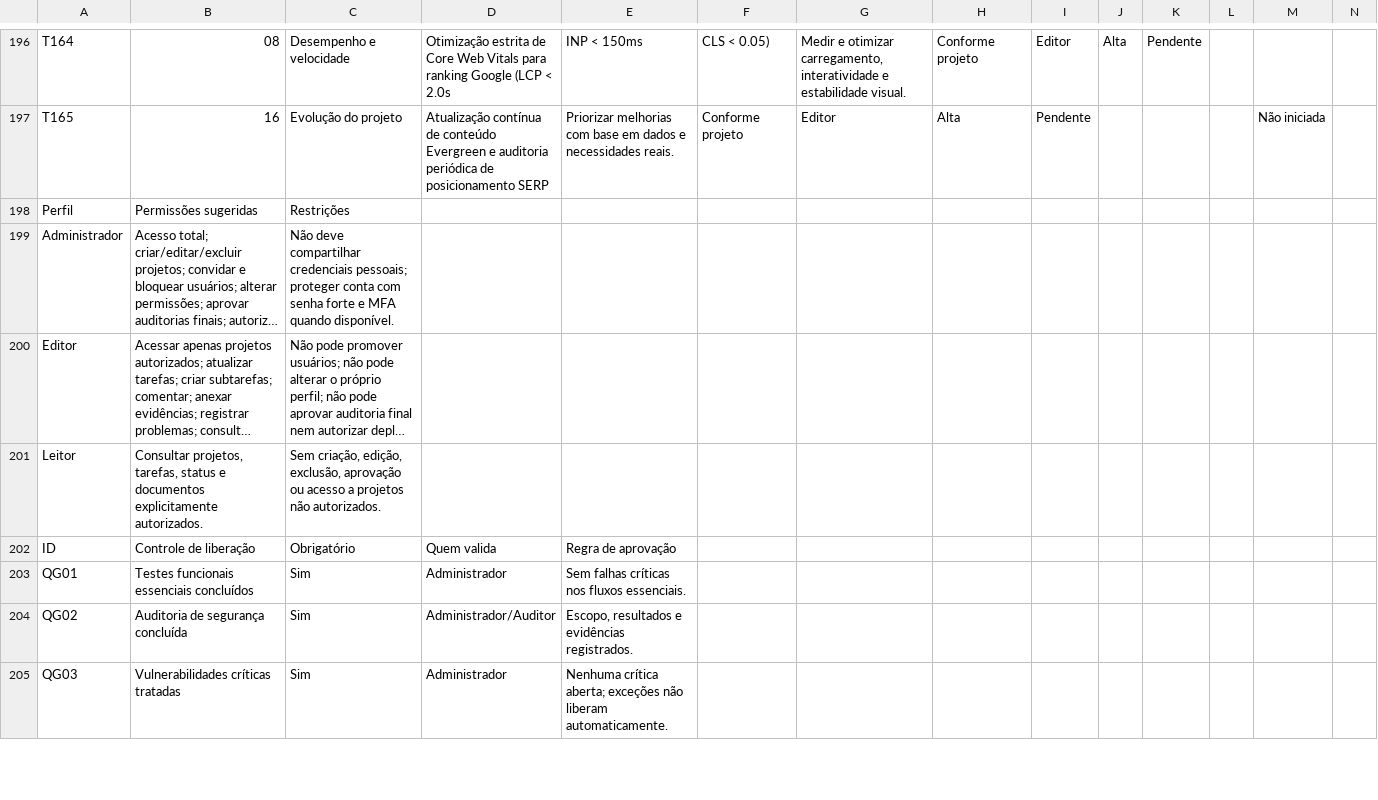
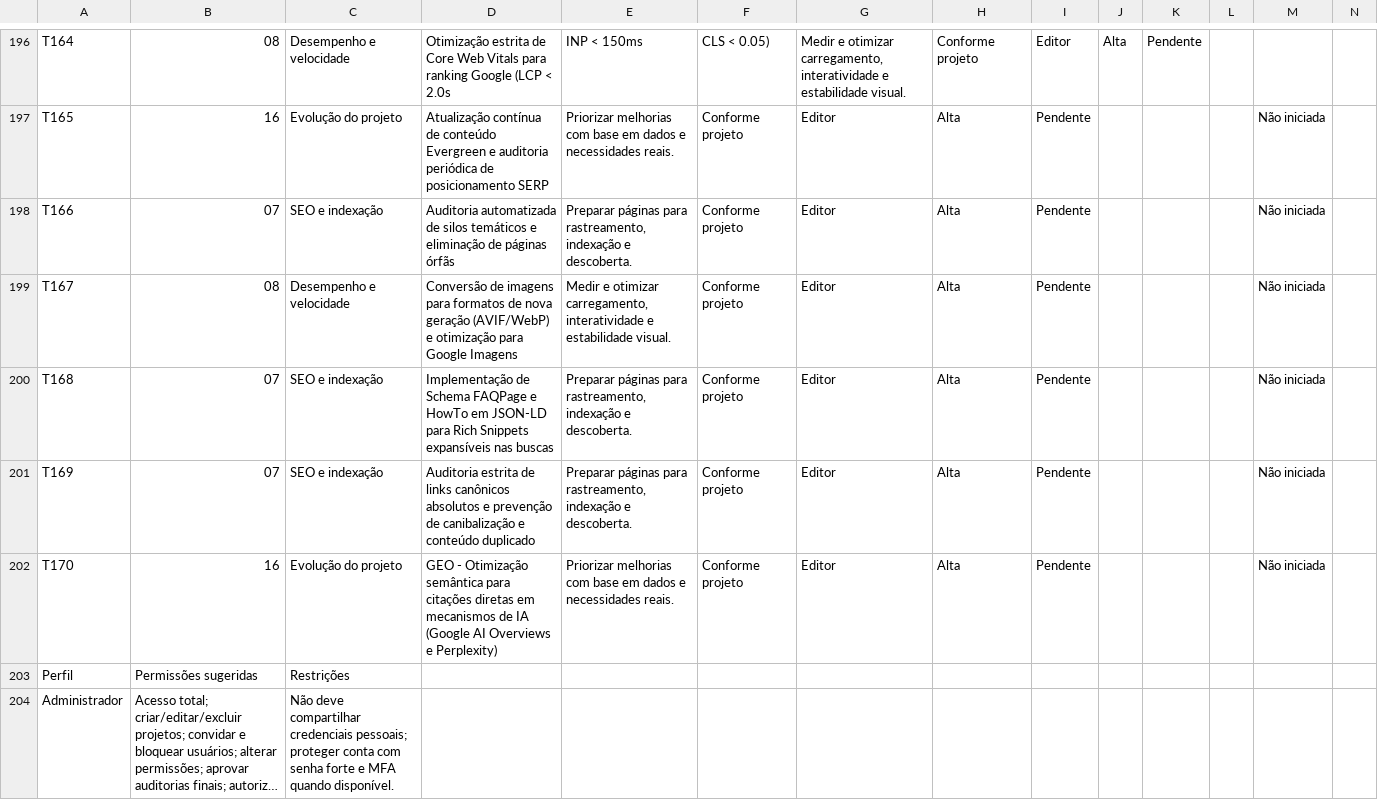
Before and after one commit to mateusmarrero/DEVCONTROL, a CSV file: frontend/public/templates/DEVCONTROL_MODELO_OFICIAL.csv, drawn as a sheet; only a part is shown, gaps mark what is left out; the shorter side is filled out with more unchanged rows; long unchanged cells end in …; rows hold the shown columns only; the diff names each change by its address in the sheet, - before the commit and + after, or states it on an @@ line.

```diff
--- a/frontend/public/templates/DEVCONTROL_MODELO_OFICIAL.csv
+++ b/frontend/public/templates/DEVCONTROL_MODELO_OFICIAL.csv
+row 198: T166 | 07 | SEO e indexação | Auditoria automatizada de silos temáticos e eliminação de páginas órfãs | Preparar páginas para rastreamento, indexação e descoberta. | Conforme projeto | Editor | Alta | Pendente |  |  |  | Não iniciada
+row 199: T167 | 08 | Desempenho e velocidade | Conversão de imagens para formatos de nova geração (AVIF/WebP) e otimização para Google Imagens | Medir e otimizar carregamento, interatividade e estabilidade visual. | Conforme projeto | Editor | Alta | Pendente |  |  |  | Não iniciada
+row 200: T168 | 07 | SEO e indexação | Implementação de Schema FAQPage e HowTo em JSON-LD para Rich Snippets expansíveis nas buscas | Preparar páginas para rastreamento, indexação e descoberta. | Conforme projeto | Editor | Alta | Pendente |  |  |  | Não iniciada
+row 201: T169 | 07 | SEO e indexação | Auditoria estrita de links canônicos absolutos e prevenção de canibalização e conteúdo duplicado | Preparar páginas para rastreamento, indexação e descoberta. | Conforme projeto | Editor | Alta | Pendente |  |  |  | Não iniciada
+row 202: T170 | 16 | Evolução do projeto | GEO - Otimização semântica para citações diretas em mecanismos de IA (Google AI Overviews e Perplexity) | Priorizar melhorias com base em dados e necessidades reais. | Conforme projeto | Editor | Alta | Pendente |  |  |  | Não iniciada
```
Also changed, not shown: templates/DEVCONTROL_MODELO_OFICIAL.csv, 2 other files.
